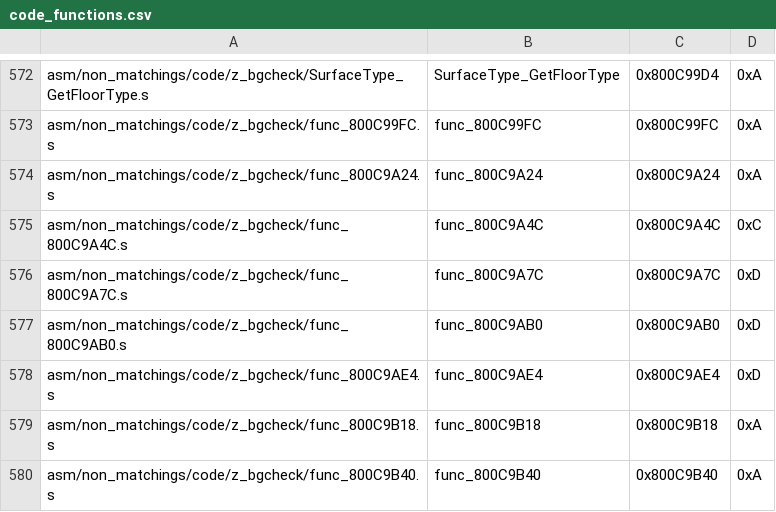
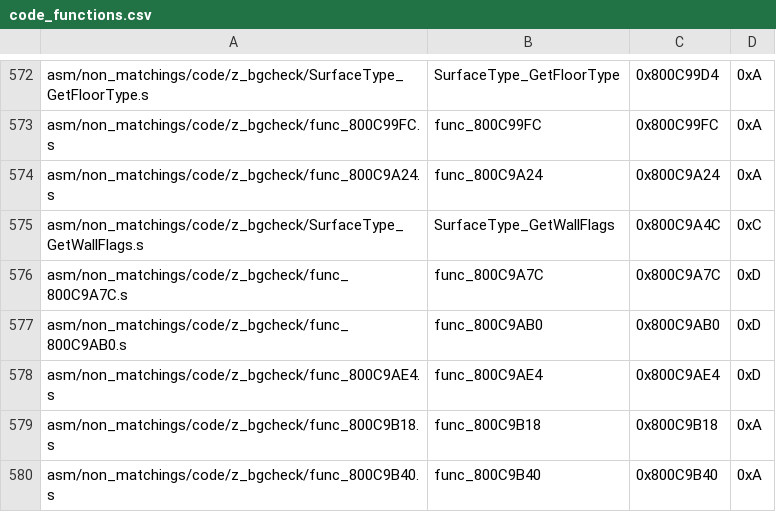
Before and after one commit to engineer124/mm, a CSV file: tools/sizes/code_functions.csv, drawn as a sheet; only a part is shown, gaps mark what is left out.

Commit message:
SurfaceType_GetWallFlags

```diff
--- a/tools/sizes/code_functions.csv
+++ b/tools/sizes/code_functions.csv
@@ -574,3 +574,3 @@ asm/non_matchings/code/z_bgcheck/func_800C99FC.s,func_800C99FC,0x800C99FC,0xA
 asm/non_matchings/code/z_bgcheck/func_800C9A24.s,func_800C9A24,0x800C9A24,0xA
-asm/non_matchings/code/z_bgcheck/func_800C9A4C.s,func_800C9A4C,0x800C9A4C,0xC
+asm/non_matchings/code/z_bgcheck/SurfaceType_GetWallFlags.s,SurfaceType_GetWallFlags,0x800C9A4C,0xC
 asm/non_matchings/code/z_bgcheck/func_800C9A7C.s,func_800C9A7C,0x800C9A7C,0xD
```
Also changed, not shown: 10 other files.
